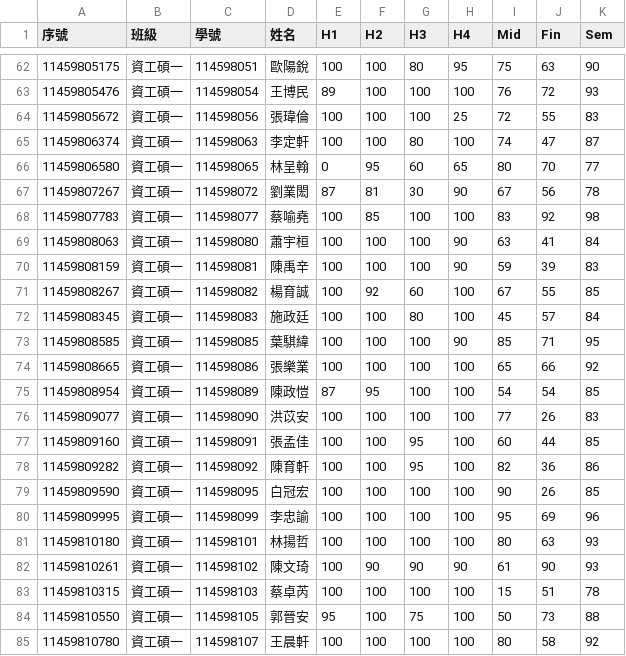
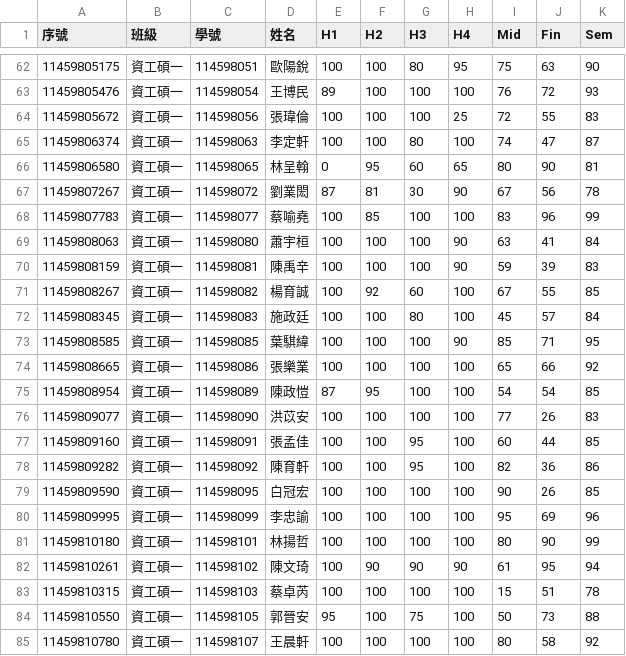
Before and after one commit to eggcm/ALG-grades-S26, a CSV file: ALG-grades-S26G.csv, drawn as a sheet; only a part is shown, gaps mark what is left out; the diff covers the shown part only.

```diff
--- a/ALG-grades-S26G.csv
+++ b/ALG-grades-S26G.csv
@@ -65,5 +65,5 @@
 11459806374,資工碩一,114598063,李定軒,100,100,80,100,74,47,87,
-11459806580,資工碩一,114598065,林呈翰,0,95,60,65,80,70,77,
+11459806580,資工碩一,114598065,林呈翰,0,95,60,65,80,90,81,
 11459807267,資工碩一,114598072,劉業閎,87,81,30,90,67,56,78,
-11459807783,資工碩一,114598077,蔡喻堯,100,85,100,100,83,92,98,
+11459807783,資工碩一,114598077,蔡喻堯,100,85,100,100,83,96,99,
 11459808063,資工碩一,114598080,蕭宇桓,100,100,100,90,63,41,84,
@@ -80,4 +80,4 @@
 11459809995,資工碩一,114598099,李忠諭,100,100,100,100,95,69,96,
-11459810180,資工碩一,114598101,林揚哲,100,100,100,100,80,63,93,
-11459810261,資工碩一,114598102,陳文琦,100,90,90,90,61,90,93,
+11459810180,資工碩一,114598101,林揚哲,100,100,100,100,80,90,99,
+11459810261,資工碩一,114598102,陳文琦,100,90,90,90,61,95,94,
 11459810315,資工碩一,114598103,蔡卓芮,100,100,100,100,15,51,78,
```
Also changed, not shown: 22 edited cells elsewhere in this file.
